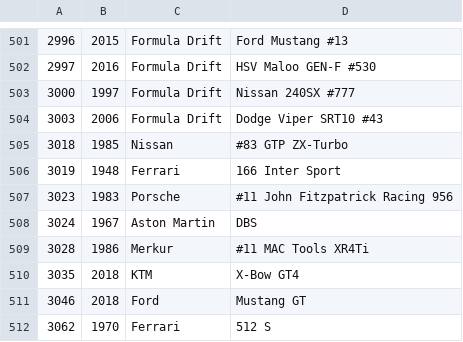
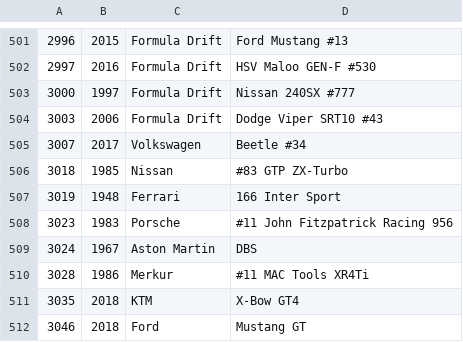
Before and after one commit to bluemanos/forza-motorsport-car-track-ordinal, a CSV file: fm8/cars.csv, drawn as a sheet; only a part is shown, gaps mark what is left out; the shorter side is filled out with more unchanged rows.

Commit message:
Volkswagen #34 Volkswagen Andretti Rallycross Beetle

```diff
--- a/fm8/cars.csv
+++ b/fm8/cars.csv
@@ -504,2 +504,3 @@
 3003,2006,Formula Drift,Dodge Viper SRT10 #43
+3007,2017,Volkswagen,Beetle #34
 3018,1985,Nissan,#83 GTP ZX-Turbo
```
Also changed, not shown: 2 other files.
